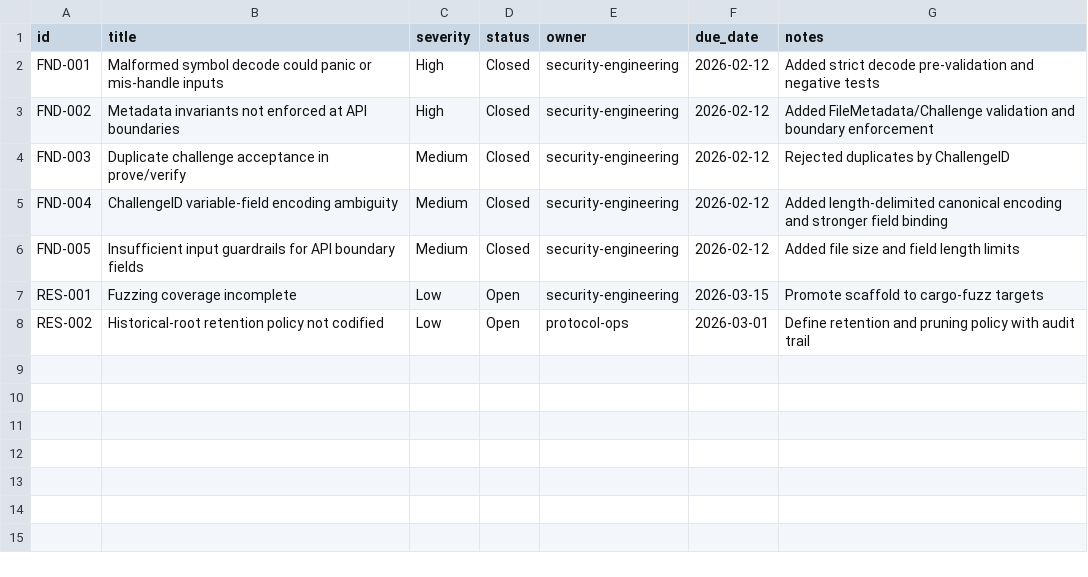
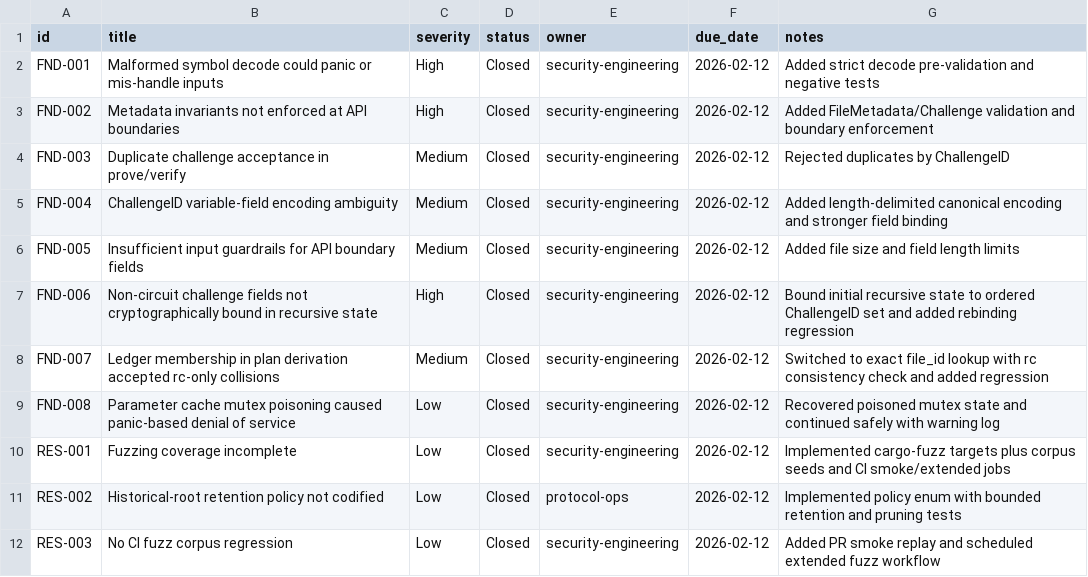
Before and after one commit to KontorProtocol/Kontor-Crypto, a CSV file: audit/risk-register.csv, drawn as a sheet.

Commit message:
Harden verifier binding and add practical fuzz security CI

```diff
--- a/audit/risk-register.csv
+++ b/audit/risk-register.csv
@@ -6,3 +6,7 @@ FND-004,ChallengeID variable-field encoding ambiguity,Medium,Closed,security-eng
 FND-005,Insufficient input guardrails for API boundary fields,Medium,Closed,security-engineering,2026-02-12,Added file size and field length limits
-RES-001,Fuzzing coverage incomplete,Low,Open,security-engineering,2026-03-15,Promote scaffold to cargo-fuzz targets
-RES-002,Historical-root retention policy not codified,Low,Open,protocol-ops,2026-03-01,Define retention and pruning policy with audit trail
+FND-006,Non-circuit challenge fields not cryptographically bound in recursive state,High,Closed,security-engineering,2026-02-12,Bound initial recursive state to ordered ChallengeID set and added rebinding regression
+FND-007,Ledger membership in plan derivation accepted rc-only collisions,Medium,Closed,security-engineering,2026-02-12,Switched to exact file_id lookup with rc consistency check and added regression
+FND-008,Parameter cache mutex poisoning caused panic-based denial of service,Low,Closed,security-engineering,2026-02-12,Recovered poisoned mutex state and continued safely with warning log
+RES-001,Fuzzing coverage incomplete,Low,Closed,security-engineering,2026-02-12,Implemented cargo-fuzz targets plus corpus seeds and CI smoke/extended jobs
+RES-002,Historical-root retention policy not codified,Low,Closed,protocol-ops,2026-02-12,Implemented policy enum with bounded retention and pruning tests
+RES-003,No CI fuzz corpus regression,Low,Closed,security-engineering,2026-02-12,Added PR smoke replay and scheduled extended fuzz workflow
```
Also changed, not shown: 30 other files.
